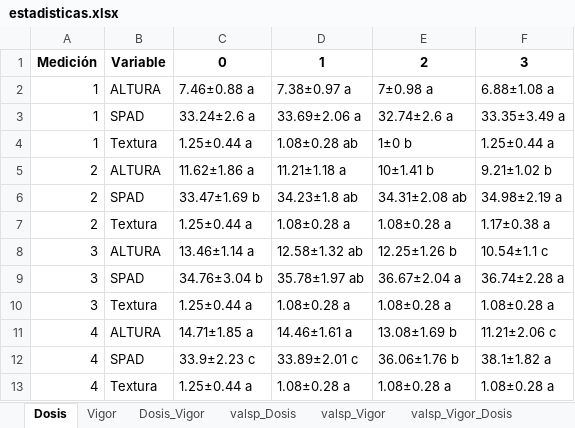
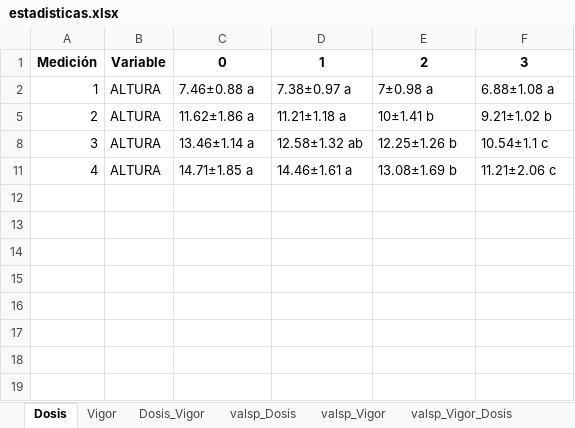
Before and after one commit to oswnavarre/Danny_Marcelo, an Excel workbook: resultados/estadisticas.xlsx, sheet Dosis, drawn as a sheet; values as stored, in another font and other column widths than the file's, no borders; the diff names each change by its address in the sheet, - before the commit and + after, or states it on an @@ line.

```diff
--- a/resultados/estadisticas.xlsx (sheet Dosis)
+++ b/resultados/estadisticas.xlsx (sheet Dosis)
@@ row 3 hidden: 1 | SPAD | 33.24±2.6 a | 33.69±2.06 a | 32.74±2.6 a | 33.35±3.49 a @@
@@ row 4 hidden: 1 | Textura | 1.25±0.44 a | 1.08±0.28 ab | 1±0 b | 1.25±0.44 a @@
@@ row 6 hidden: 2 | SPAD | 33.47±1.69 b | 34.23±1.8 ab | 34.31±2.08 ab | 34.98±2.19 a @@
@@ row 7 hidden: 2 | Textura | 1.25±0.44 a | 1.08±0.28 a | 1.08±0.28 a | 1.17±0.38 a @@
@@ row 9 hidden: 3 | SPAD | 34.76±3.04 b | 35.78±1.97 ab | 36.67±2.04 a | 36.74±2.28 a @@
@@ row 10 hidden: 3 | Textura | 1.25±0.44 a | 1.08±0.28 a | 1.08±0.28 a | 1.08±0.28 a @@
@@ row 12 hidden: 4 | SPAD | 33.9±2.23 c | 33.89±2.01 c | 36.06±1.76 b | 38.1±1.82 a @@
@@ row 13 hidden: 4 | Textura | 1.25±0.44 a | 1.08±0.28 a | 1.08±0.28 a | 1.08±0.28 a @@
```
Also changed, not shown: sheet Vigor, sheet valsp_Vigor_Dosis, datos.xlsx, datos1.xlsx, 16 other files.
